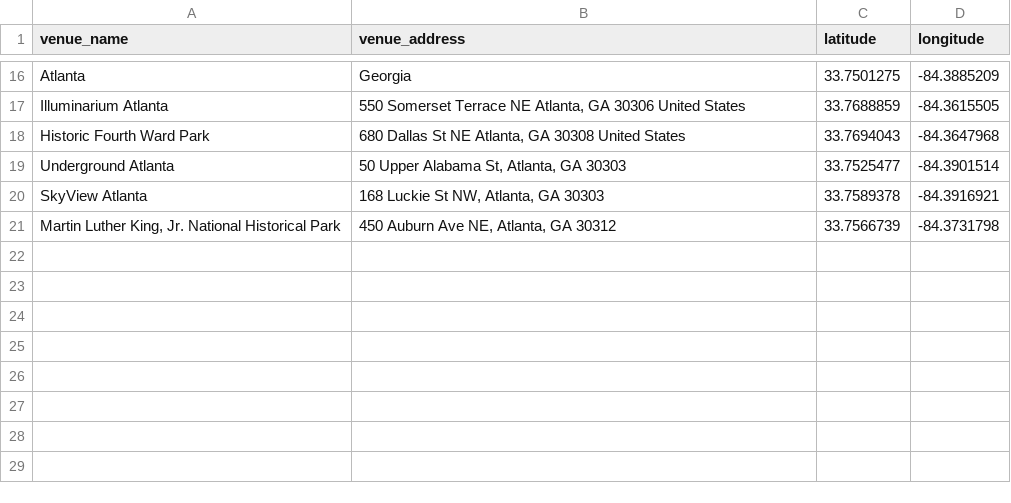
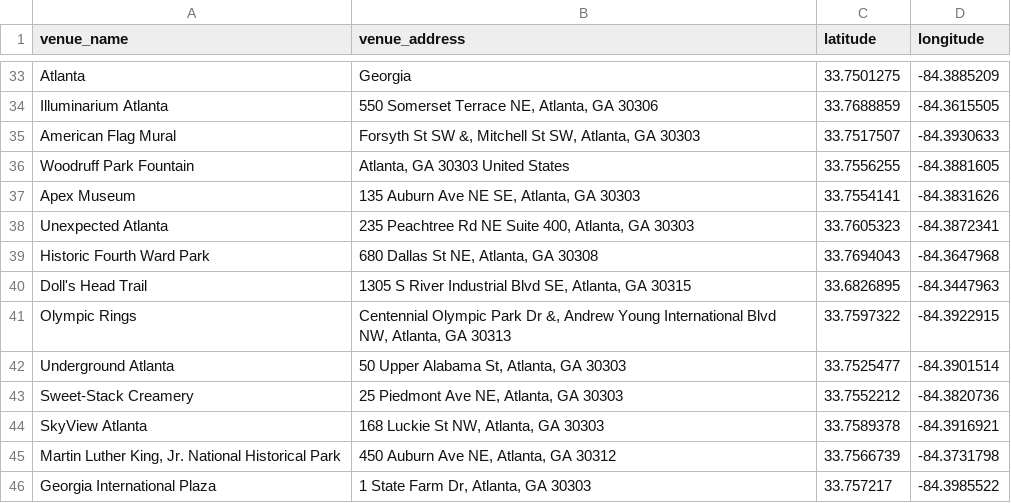
Before and after one commit to chethasp/BitStop, a CSV file: static/foot_traffic_sites.csv, drawn as a sheet; only a part is shown, gaps mark what is left out; addresses are those after the commit; the diff covers the shown part only; the diff names each change by its address in the sheet, - before the commit and + after, or states it on an @@ line.

```diff
--- a/static/foot_traffic_sites.csv
+++ b/static/foot_traffic_sites.csv
-B34 (venue_address): …Somerset Terrace NE Atlanta, GA 30306 United States
+B34 (venue_address): …Somerset Terrace NE, Atlanta, GA 30306
+row 35: American Flag Mural | Forsyth St SW &, Mitchell St SW, Atlanta, GA 30303 | 33.7517507 | -84.3930633
+row 36: Woodruff Park Fountain | Atlanta, GA 30303 United States | 33.7556255 | -84.3881605
+row 37: Apex Museum | 135 Auburn Ave NE SE, Atlanta, GA 30303 | 33.7554141 | -84.3831626
+row 38: Unexpected Atlanta | 235 Peachtree Rd NE Suite 400, Atlanta, GA 30303 | 33.7605323 | -84.3872341
-B39 (venue_address): 680 Dallas St NE Atlanta, GA 30308 United States
+B39 (venue_address): 680 Dallas St NE, Atlanta, GA 30308
+row 40: Doll's Head Trail | 1305 S River Industrial Blvd SE, Atlanta, GA 30315 | 33.6826895 | -84.3447963
+row 41: Olympic Rings | Centennial Olympic Park Dr &, Andrew Young International Blvd NW, Atlanta, GA 30313 | 33.7597322 | -84.3922915
+row 43: Sweet-Stack Creamery | 25 Piedmont Ave NE, Atlanta, GA 30303 | 33.7552212 | -84.3820736
+row 46: Georgia International Plaza | 1 State Farm Dr, Atlanta, GA 30303 | 33.757217 | -84.3985522
```
Also changed, not shown: 17 added rows and 1 edited cell elsewhere in this file, 3 other files.
